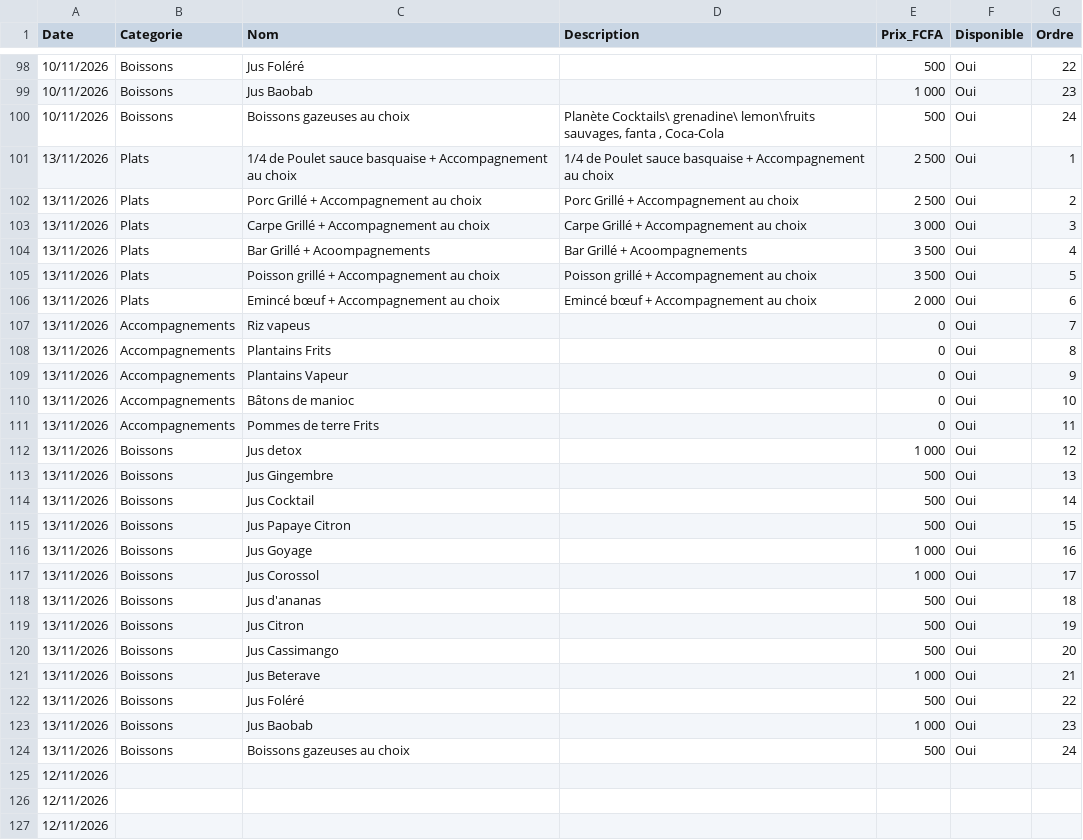
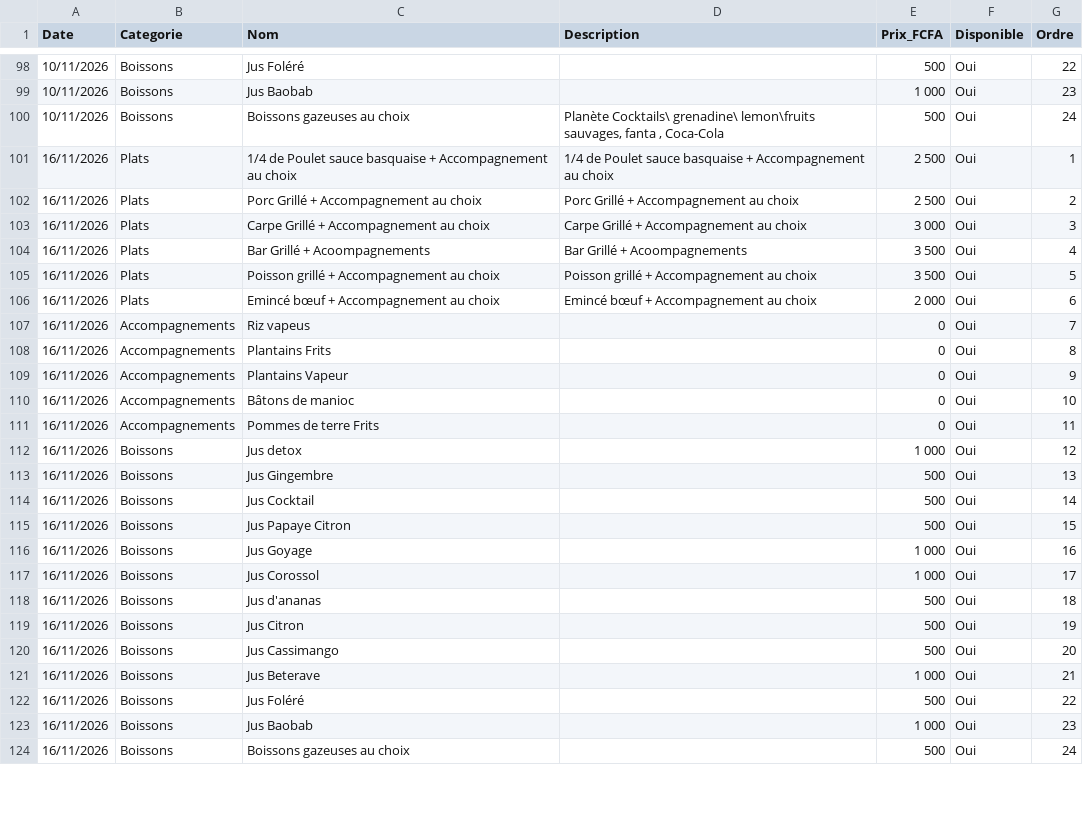
Before and after one commit to Bogning-sudo/bofo-unhcr-restaurant, a CSV file: menu.csv, drawn as a sheet; only a part is shown, gaps mark what is left out; the diff covers the shown part only.

```diff
--- a/menu.csv
+++ b/menu.csv
@@ -100,28 +100,25 @@ Date,Categorie,Nom,Description,Prix_FCFA,Disponible,Ordre
 10/11/2026,Boissons,Boissons gazeuses au choix,"Planète Cocktails\ grenadine\ lemon\fruits sauvages, fanta , Coca-Cola",500,Oui,24
-13/11/2026,Plats,1/4 de Poulet sauce basquaise + Accompagnement au choix,1/4 de Poulet sauce basquaise + Accompagnement au choix,2 500,Oui,1
-13/11/2026,Plats,Porc Grillé + Accompagnement au choix,Porc Grillé + Accompagnement au choix,2 500,Oui,2
-13/11/2026,Plats,Carpe Grillé + Accompagnement au choix,Carpe Grillé + Accompagnement au choix,3 000,Oui,3
-13/11/2026,Plats,Bar Grillé + Acoompagnements,Bar Grillé + Acoompagnements,3 500,Oui,4
-13/11/2026,Plats,Poisson grillé + Accompagnement au choix,Poisson grillé + Accompagnement au choix,3 500,Oui,5
-13/11/2026,Plats,Emincé bœuf + Accompagnement au choix ,Emincé bœuf + Accompagnement au choix ,2 000,Oui,6
-13/11/2026,Accompagnements,Riz vapeus ,,0,Oui,7
-13/11/2026,Accompagnements,Plantains Frits,,0,Oui,8
-13/11/2026,Accompagnements,Plantains Vapeur,,0,Oui,9
-13/11/2026,Accompagnements,Bâtons de manioc,,0,Oui,10
-13/11/2026,Accompagnements,Pommes de terre Frits ,,0,Oui,11
-13/11/2026,Boissons,Jus detox ,,1 000,Oui,12
-13/11/2026,Boissons,Jus Gingembre,,500,Oui,13
-13/11/2026,Boissons,Jus Cocktail ,,500,Oui,14
-13/11/2026,Boissons,Jus Papaye Citron,,500,Oui,15
-13/11/2026,Boissons,Jus Goyage ,,1 000,Oui,16
-13/11/2026,Boissons,Jus Corossol,,1 000,Oui,17
-13/11/2026,Boissons,Jus d'ananas ,,500,Oui,18
-13/11/2026,Boissons,Jus Citron ,,500,Oui,19
-13/11/2026,Boissons,Jus Cassimango,,500,Oui,20
-13/11/2026,Boissons,Jus Beterave,,1 000,Oui,21
-13/11/2026,Boissons,Jus Foléré ,,500,Oui,22
-13/11/2026,Boissons,Jus Baobab,,1 000,Oui,23
-13/11/2026,Boissons,Boissons gazeuses au choix,,500,Oui,24
-12/11/2026,,,,,,
-12/11/2026,,,,,,
-12/11/2026,,,,,,
+16/11/2026,Plats,1/4 de Poulet sauce basquaise + Accompagnement au choix,1/4 de Poulet sauce basquaise + Accompagnement au choix,2 500,Oui,1
+16/11/2026,Plats,Porc Grillé + Accompagnement au choix,Porc Grillé + Accompagnement au choix,2 500,Oui,2
+16/11/2026,Plats,Carpe Grillé + Accompagnement au choix,Carpe Grillé + Accompagnement au choix,3 000,Oui,3
+16/11/2026,Plats,Bar Grillé + Acoompagnements,Bar Grillé + Acoompagnements,3 500,Oui,4
+16/11/2026,Plats,Poisson grillé + Accompagnement au choix,Poisson grillé + Accompagnement au choix,3 500,Oui,5
+16/11/2026,Plats,Emincé bœuf + Accompagnement au choix ,Emincé bœuf + Accompagnement au choix ,2 000,Oui,6
+16/11/2026,Accompagnements,Riz vapeus ,,0,Oui,7
+16/11/2026,Accompagnements,Plantains Frits,,0,Oui,8
+16/11/2026,Accompagnements,Plantains Vapeur,,0,Oui,9
+16/11/2026,Accompagnements,Bâtons de manioc,,0,Oui,10
+16/11/2026,Accompagnements,Pommes de terre Frits ,,0,Oui,11
+16/11/2026,Boissons,Jus detox ,,1 000,Oui,12
+16/11/2026,Boissons,Jus Gingembre,,500,Oui,13
+16/11/2026,Boissons,Jus Cocktail ,,500,Oui,14
+16/11/2026,Boissons,Jus Papaye Citron,,500,Oui,15
+16/11/2026,Boissons,Jus Goyage ,,1 000,Oui,16
+16/11/2026,Boissons,Jus Corossol,,1 000,Oui,17
+16/11/2026,Boissons,Jus d'ananas ,,500,Oui,18
+16/11/2026,Boissons,Jus Citron ,,500,Oui,19
+16/11/2026,Boissons,Jus Cassimango,,500,Oui,20
+16/11/2026,Boissons,Jus Beterave,,1 000,Oui,21
+16/11/2026,Boissons,Jus Foléré ,,500,Oui,22
+16/11/2026,Boissons,Jus Baobab,,1 000,Oui,23
+16/11/2026,Boissons,Boissons gazeuses au choix,,500,Oui,24
```
Also changed, not shown: 7 added rows and 9 removed rows elsewhere in this file, 1 other file.
